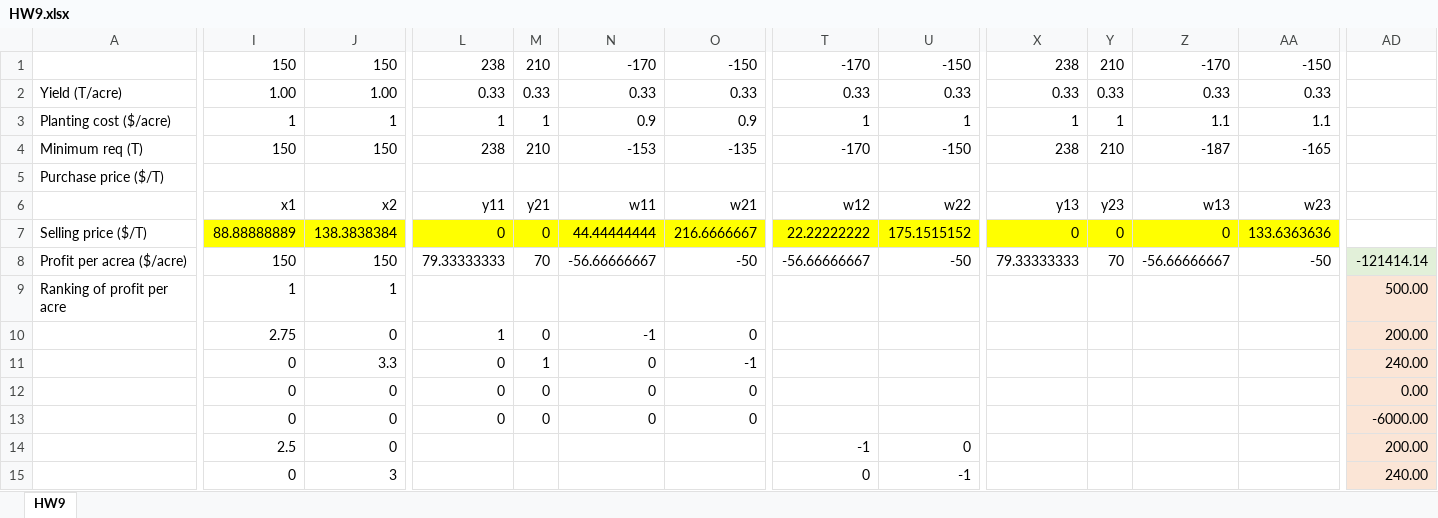
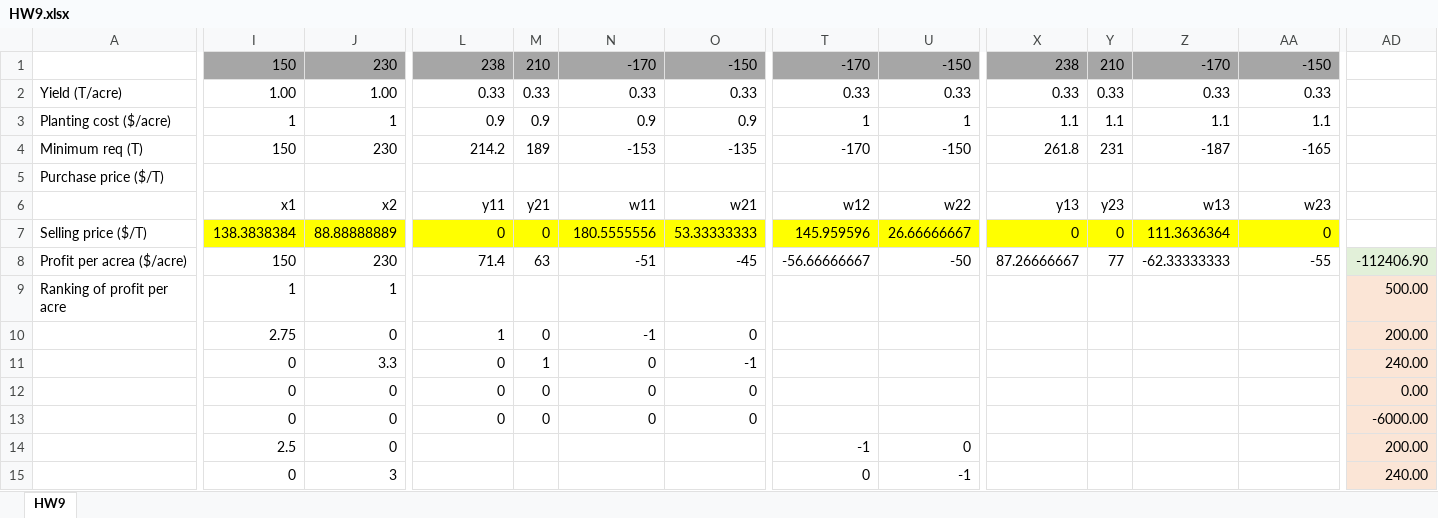
Before and after one commit to boomnuna/DADS7102, an Excel workbook: HW9/result/HW9.xlsx, sheet HW9, drawn as a sheet; only a part is shown, gaps mark what is left out; values as stored, in another font and other column widths than the file's, no borders; the diff covers the shown part only; the diff names each change by its address in the sheet, - before the commit and + after, or states it on an @@ line.

```diff
--- a/HW9/result/HW9.xlsx (sheet HW9)
+++ b/HW9/result/HW9.xlsx (sheet HW9)
-I1:AA1 fill: none
+I1:AA1 fill: #A6A6A6
-J1: 150
+J1: 230
-L3: 1
+L3: 0.9
-M3: 1
+M3: 0.9
-X3: 1
+X3: 1.1
-Y3: 1
+Y3: 1.1
-J4: 150
+J4: 230
-L4: 238
+L4: 214.2
-M4: 210
+M4: 189
-X4: 238
+X4: 261.8
-Y4: 210
+Y4: 231
-I7: 88.88888889
+I7: 138.3838384
-J7: 138.3838384
+J7: 88.88888889
-N7: 44.44444444
+N7: 180.5555556
-O7: 216.6666667
+O7: 53.33333333
-T7: 22.22222222
+T7: 145.959596
-U7: 175.1515152
+U7: 26.66666667
-Z7: 0
+Z7: 111.3636364
-AA7: 133.6363636
+AA7: 0
-J8: 150
+J8: 230
-L8: 79.33333333
+L8: 71.4
-M8: 70
+M8: 63
-N8: -56.66666667
+N8: -51
-O8: -50
+O8: -45
-X8: 79.33333333
+X8: 87.26666667
-Y8: 70
+Y8: 77
-Z8: -56.66666667
+Z8: -62.33333333
-AA8: -50
+AA8: -55
-AD8: -121414.14
+AD8: -112406.90
```
Also changed, not shown: cell formats elsewhere in this sheet, formulas that keep their value, 2 other files.
